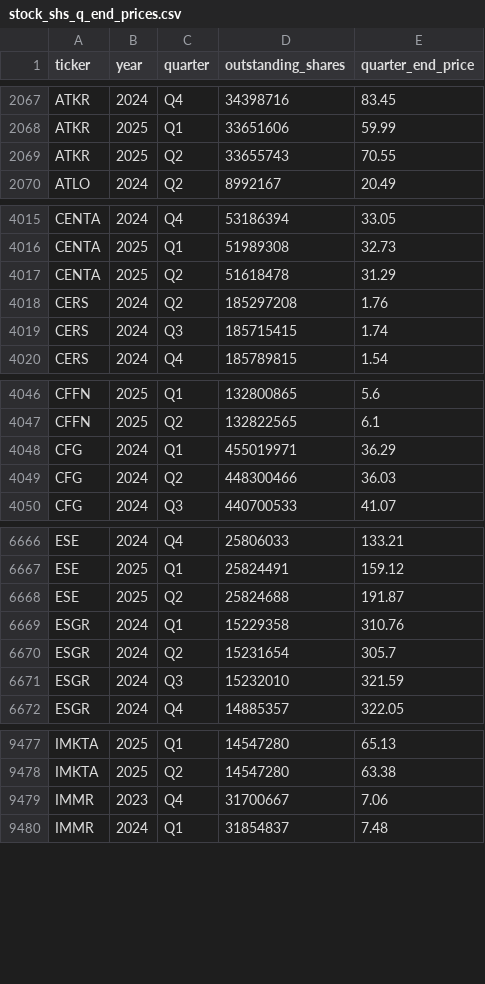
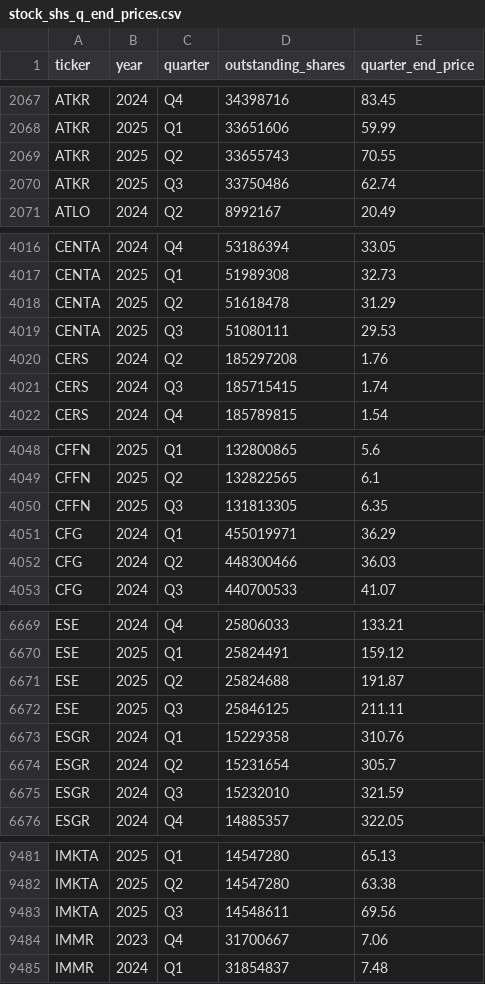
Before and after one commit to andreiCiocirlan/quarterly_holdings, a CSV file: data/sources/stock_shs_q_end_prices.csv, drawn as a sheet; only a part is shown, gaps mark what is left out; the diff covers the shown part only; the diff names each change by its address in the sheet, - before the commit and + after, or states it on an @@ line.

```diff
--- a/data/sources/stock_shs_q_end_prices.csv
+++ b/data/sources/stock_shs_q_end_prices.csv
+row 2070: ATKR | 2025 | Q3 | 33750486 | 62.74
+row 4019: CENTA | 2025 | Q3 | 51080111 | 29.53
+row 4050: CFFN | 2025 | Q3 | 131813305 | 6.35
+row 6672: ESE | 2025 | Q3 | 25846125 | 211.11
+row 9483: IMKTA | 2025 | Q3 | 14548611 | 69.56
```
Also changed, not shown: 5 added rows elsewhere in this file, data/sources/filer_accession_metadata.csv.
